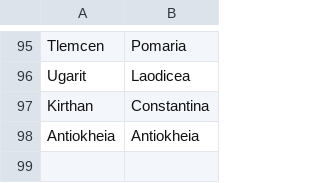
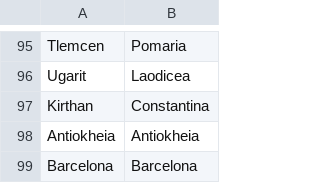
Before and after one commit to proompter-deluxe/Dawn-of-Civilization, a CSV file: Assets/Maps/Translations/Byzantine.csv, drawn as a sheet; only a part is shown, gaps mark what is left out.

Commit message:
More Barcelona names

```diff
--- a/Assets/Maps/Translations/Byzantine.csv
+++ b/Assets/Maps/Translations/Byzantine.csv
@@ -98 +98,2 @@ Kirthan,Constantina
 Antiokheia,Antiokheia
+Barcelona,Barcelona
```
Also changed, not shown: Assets/Maps/Translations/Greek.csv, Assets/Maps/Translations/Latin.csv, 1 other file.
